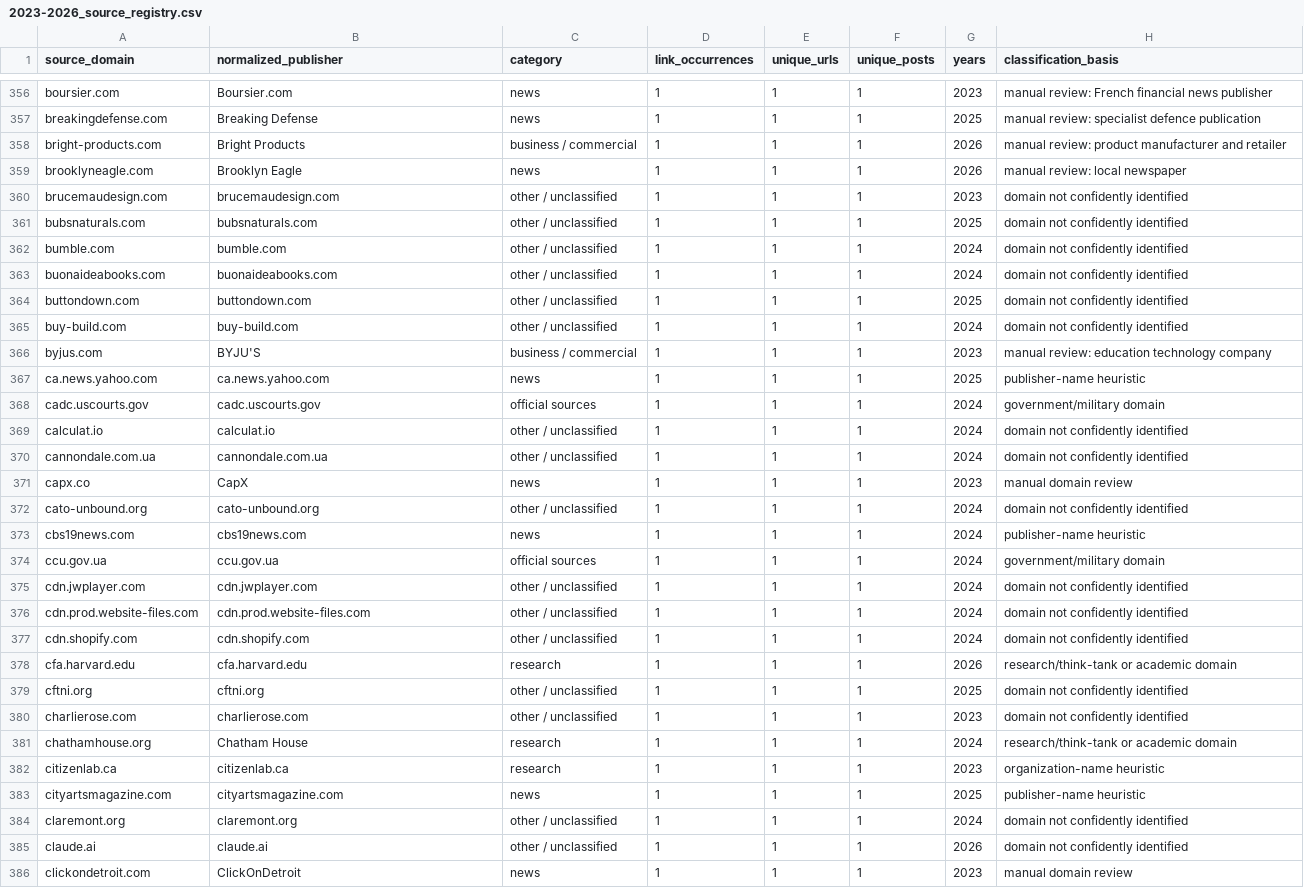
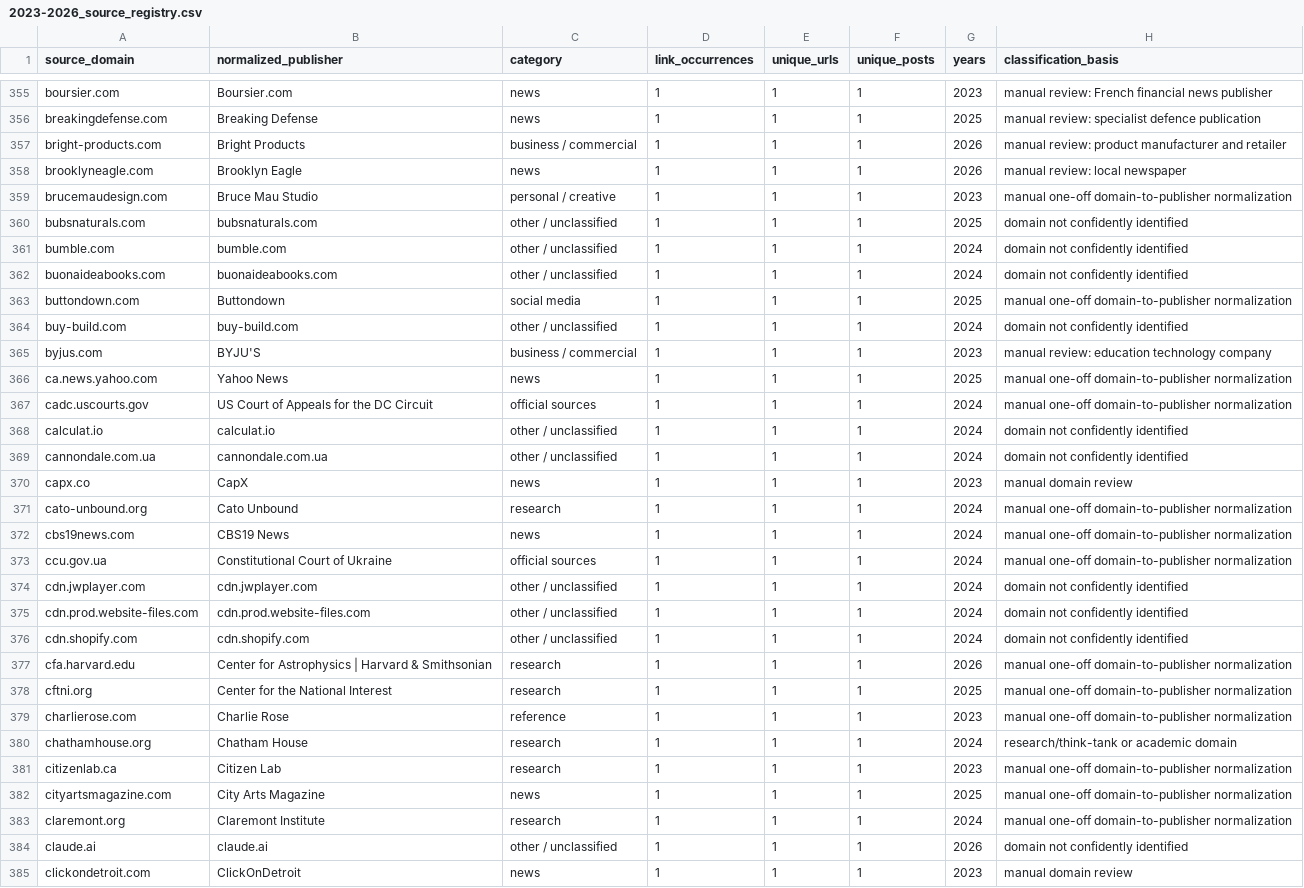
Before and after one commit to abdymok/substack_archive, a CSV file: working_set/2023-2026_source_registry.csv, drawn as a sheet; only a part is shown, gaps mark what is left out; the diff covers the shown part only.

Commit message:
Regenerate source registry after one-off domain attribution

```diff
--- a/working_set/2023-2026_source_registry.csv
+++ b/working_set/2023-2026_source_registry.csv
@@ -359,3 +358,3 @@
 "brooklyneagle.com","Brooklyn Eagle","news","1","1","1","2026","manual review: local newspaper"
-"brucemaudesign.com","brucemaudesign.com","other / unclassified","1","1","1","2023","domain not confidently identified"
+"brucemaudesign.com","Bruce Mau Studio","personal / creative","1","1","1","2023","manual one-off domain-to-publisher normalization"
 "bubsnaturals.com","bubsnaturals.com","other / unclassified","1","1","1","2025","domain not confidently identified"
@@ -363,7 +362,7 @@
 "buonaideabooks.com","buonaideabooks.com","other / unclassified","1","1","1","2024","domain not confidently identified"
-"buttondown.com","buttondown.com","other / unclassified","1","1","1","2025","domain not confidently identified"
+"buttondown.com","Buttondown","social media","1","1","1","2025","manual one-off domain-to-publisher normalization"
 "buy-build.com","buy-build.com","other / unclassified","1","1","1","2024","domain not confidently identified"
 "byjus.com","BYJU'S","business / commercial","1","1","1","2023","manual review: education technology company"
-"ca.news.yahoo.com","ca.news.yahoo.com","news","1","1","1","2025","publisher-name heuristic"
-"cadc.uscourts.gov","cadc.uscourts.gov","official sources","1","1","1","2024","government/military domain"
+"ca.news.yahoo.com","Yahoo News","news","1","1","1","2025","manual one-off domain-to-publisher normalization"
+"cadc.uscourts.gov","US Court of Appeals for the DC Circuit","official sources","1","1","1","2024","manual one-off domain-to-publisher normalization"
 "calculat.io","calculat.io","other / unclassified","1","1","1","2024","domain not confidently identified"
@@ -371,5 +370,5 @@
 "capx.co","CapX","news","1","1","1","2023","manual domain review"
-"cato-unbound.org","cato-unbound.org","other / unclassified","1","1","1","2024","domain not confidently identified"
-"cbs19news.com","cbs19news.com","news","1","1","1","2024","publisher-name heuristic"
-"ccu.gov.ua","ccu.gov.ua","official sources","1","1","1","2024","government/military domain"
+"cato-unbound.org","Cato Unbound","research","1","1","1","2024","manual one-off domain-to-publisher normalization"
+"cbs19news.com","CBS19 News","news","1","1","1","2024","manual one-off domain-to-publisher normalization"
+"ccu.gov.ua","Constitutional Court of Ukraine","official sources","1","1","1","2024","manual one-off domain-to-publisher normalization"
 "cdn.jwplayer.com","cdn.jwplayer.com","other / unclassified","1","1","1","2024","domain not confidently identified"
@@ -377,9 +376,9 @@
 "cdn.shopify.com","cdn.shopify.com","other / unclassified","1","1","1","2024","domain not confidently identified"
-"cfa.harvard.edu","cfa.harvard.edu","research","1","1","1","2026","research/think-tank or academic domain"
-"cftni.org","cftni.org","other / unclassified","1","1","1","2025","domain not confidently identified"
-"charlierose.com","charlierose.com","other / unclassified","1","1","1","2023","domain not confidently identified"
+"cfa.harvard.edu","Center for Astrophysics | Harvard & Smithsonian","research","1","1","1","2026","manual one-off domain-to-publisher normalization"
+"cftni.org","Center for the National Interest","research","1","1","1","2025","manual one-off domain-to-publisher normalization"
+"charlierose.com","Charlie Rose","reference","1","1","1","2023","manual one-off domain-to-publisher normalization"
 "chathamhouse.org","Chatham House","research","1","1","1","2024","research/think-tank or academic domain"
-"citizenlab.ca","citizenlab.ca","research","1","1","1","2023","organization-name heuristic"
-"cityartsmagazine.com","cityartsmagazine.com","news","1","1","1","2025","publisher-name heuristic"
-"claremont.org","claremont.org","other / unclassified","1","1","1","2024","domain not confidently identified"
+"citizenlab.ca","Citizen Lab","research","1","1","1","2023","manual one-off domain-to-publisher normalization"
+"cityartsmagazine.com","City Arts Magazine","news","1","1","1","2025","manual one-off domain-to-publisher normalization"
+"claremont.org","Claremont Institute","research","1","1","1","2024","manual one-off domain-to-publisher normalization"
 "claude.ai","claude.ai","other / unclassified","1","1","1","2026","domain not confidently identified"
```
Also changed, not shown: 1 removed row and 94 edited cells elsewhere in this file.
